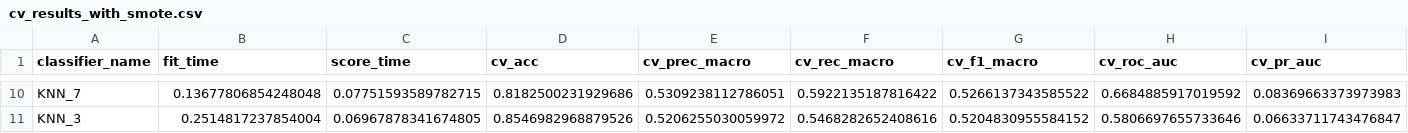
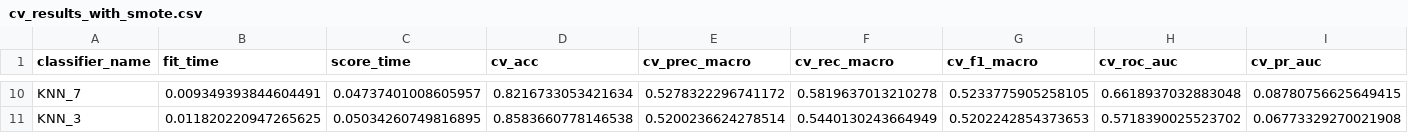
Before and after one commit to Johhad/Group-6-Dashboard-Stroke-Risk-Prediction, a CSV file: jupyter-notebooks/cv_results_with_smote.csv, drawn as a sheet; only a part is shown, gaps mark what is left out; the diff covers the shown part only; the diff names each change by its address in the sheet, - before the commit and + after, or states it on an @@ line.

```diff
--- a/jupyter-notebooks/cv_results_with_smote.csv
+++ b/jupyter-notebooks/cv_results_with_smote.csv
-B10 (fit_time): 0.13677806854248048
+B10 (fit_time): 0.009349393844604491
-C10 (score_time): 0.07751593589782715
+C10 (score_time): 0.04737401008605957
-D10 (cv_acc): 0.8182500231929686
+D10 (cv_acc): 0.8216733053421634
-E10 (cv_prec_macro): 0.5309238112786051
+E10 (cv_prec_macro): 0.5278322296741172
-F10 (cv_rec_macro): 0.5922135187816422
+F10 (cv_rec_macro): 0.5819637013210278
-G10 (cv_f1_macro): 0.5266137343585522
+G10 (cv_f1_macro): 0.5233775905258105
-H10 (cv_roc_auc): 0.6684885917019592
+H10 (cv_roc_auc): 0.6618937032883048
-I10 (cv_pr_auc): 0.08369663373973983
+I10 (cv_pr_auc): 0.08780756625649415
-B11 (fit_time): 0.2514817237854004
+B11 (fit_time): 0.011820220947265625
-C11 (score_time): 0.06967878341674805
+C11 (score_time): 0.05034260749816895
-D11 (cv_acc): 0.8546982968879526
+D11 (cv_acc): 0.8583660778146538
-E11 (cv_prec_macro): 0.5206255030059972
+E11 (cv_prec_macro): 0.5200236624278514
-F11 (cv_rec_macro): 0.5468282652408616
+F11 (cv_rec_macro): 0.5440130243664949
-G11 (cv_f1_macro): 0.5204830955584152
+G11 (cv_f1_macro): 0.5202242854373653
-H11 (cv_roc_auc): 0.5806697655733646
+H11 (cv_roc_auc): 0.5718390025523702
-I11 (cv_pr_auc): 0.06633711743476847
+I11 (cv_pr_auc): 0.06773329270021908
```
Also changed, not shown: 1 added row, 1 removed row and 50 edited cells elsewhere in this file, 3 other files.
